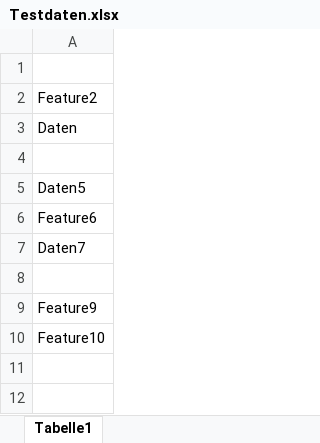
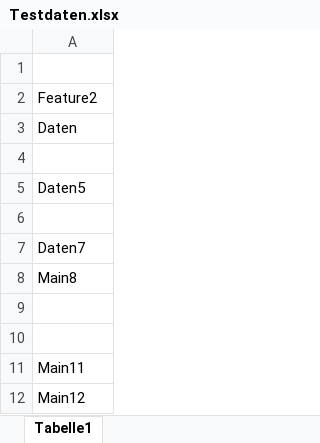
Before and after one commit to markusP1991/TestMP, an Excel workbook: Testdaten.xlsx, sheet Tabelle1, drawn as a sheet; values as stored, in another font and other column widths than the file's, no borders; addresses are those after the commit; the diff names each change by its address in the sheet, - before the commit and + after, or states it on an @@ line.

Commit message:
Feature

```diff
--- a/Testdaten.xlsx (sheet Tabelle1)
+++ b/Testdaten.xlsx (sheet Tabelle1)
-A6: Feature6
+A6: (empty)
+row 8: Main8
+row 10: (empty)
-A11: Feature9
+A11: Main11
-A12: Feature10
+A12: Main12
```
